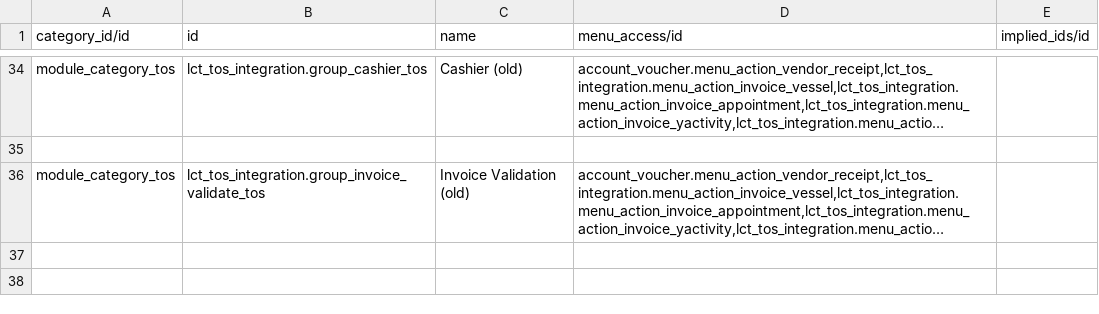
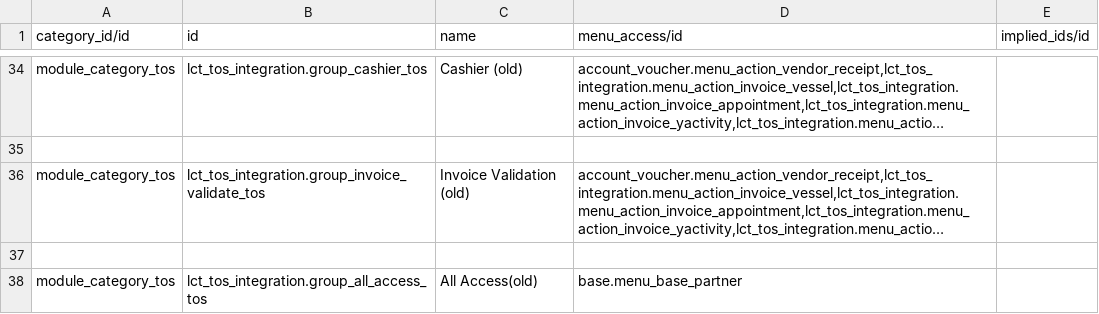
Before and after one commit to altanmur/ps-lct, a CSV file: lct_tos_integration/security_new/res.groups.csv, drawn as a sheet; only a part is shown, gaps mark what is left out; long unchanged cells end in …; the diff names each change by its address in the sheet, - before the commit and + after, or states it on an @@ line.

```diff
--- a/lct_tos_integration/security_new/res.groups.csv
+++ b/lct_tos_integration/security_new/res.groups.csv
+row 37: (empty)
+row 38: module_category_tos | lct_tos_integration.group_all_access_tos | All Access(old) | base.menu_base_partner
```
Also changed, not shown: lct_tos_integration/security_new/ir.model.access.csv.
